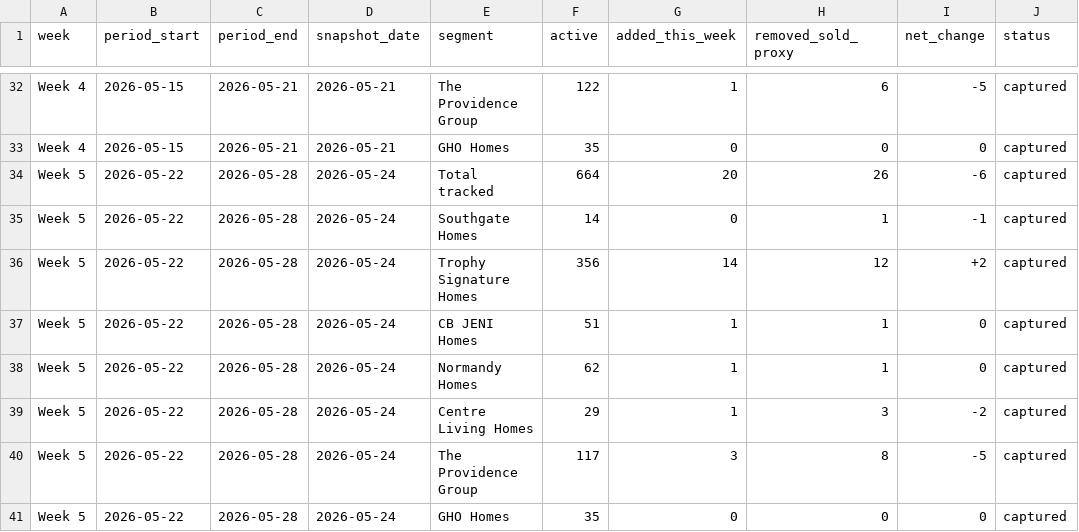
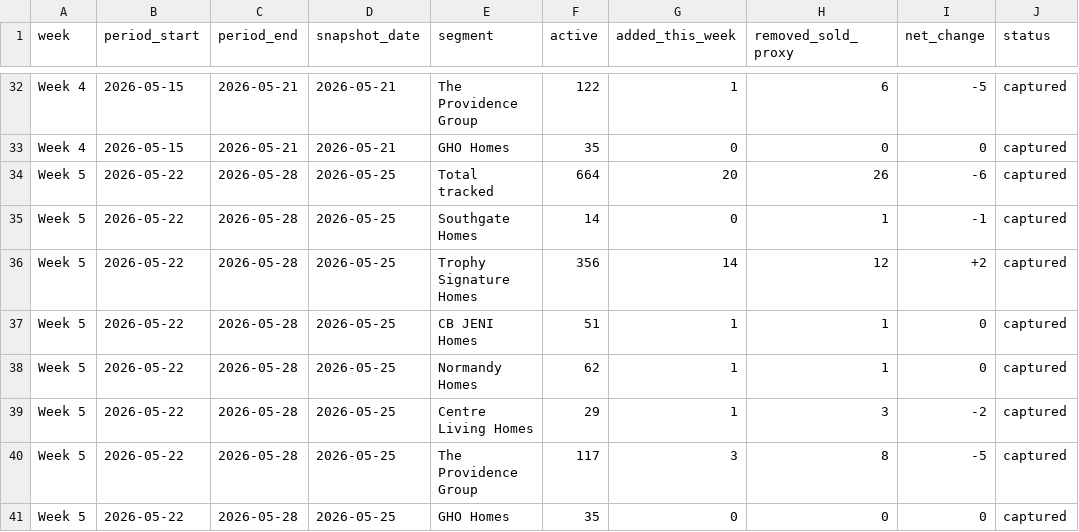
Before and after one commit to aregaladosantiago-hub/grbk-tracker, a CSV file: reports/weekly_history.csv, drawn as a sheet; only a part is shown, gaps mark what is left out.

```diff
--- a/reports/weekly_history.csv
+++ b/reports/weekly_history.csv
@@ -33,9 +33,9 @@ Week 4,2026-05-15,2026-05-21,2026-05-21,The Providence Group,122,1,6,-5,captured
 Week 4,2026-05-15,2026-05-21,2026-05-21,GHO Homes,35,0,0,0,captured
-Week 5,2026-05-22,2026-05-28,2026-05-24,Total tracked,664,20,26,-6,captured
-Week 5,2026-05-22,2026-05-28,2026-05-24,Southgate Homes,14,0,1,-1,captured
-Week 5,2026-05-22,2026-05-28,2026-05-24,Trophy Signature Homes,356,14,12,+2,captured
-Week 5,2026-05-22,2026-05-28,2026-05-24,CB JENI Homes,51,1,1,0,captured
-Week 5,2026-05-22,2026-05-28,2026-05-24,Normandy Homes,62,1,1,0,captured
-Week 5,2026-05-22,2026-05-28,2026-05-24,Centre Living Homes,29,1,3,-2,captured
-Week 5,2026-05-22,2026-05-28,2026-05-24,The Providence Group,117,3,8,-5,captured
-Week 5,2026-05-22,2026-05-28,2026-05-24,GHO Homes,35,0,0,0,captured
+Week 5,2026-05-22,2026-05-28,2026-05-25,Total tracked,664,20,26,-6,captured
+Week 5,2026-05-22,2026-05-28,2026-05-25,Southgate Homes,14,0,1,-1,captured
+Week 5,2026-05-22,2026-05-28,2026-05-25,Trophy Signature Homes,356,14,12,+2,captured
+Week 5,2026-05-22,2026-05-28,2026-05-25,CB JENI Homes,51,1,1,0,captured
+Week 5,2026-05-22,2026-05-28,2026-05-25,Normandy Homes,62,1,1,0,captured
+Week 5,2026-05-22,2026-05-28,2026-05-25,Centre Living Homes,29,1,3,-2,captured
+Week 5,2026-05-22,2026-05-28,2026-05-25,The Providence Group,117,3,8,-5,captured
+Week 5,2026-05-22,2026-05-28,2026-05-25,GHO Homes,35,0,0,0,captured
```
Also changed, not shown: reports/latest_active.csv, 3 other files.
